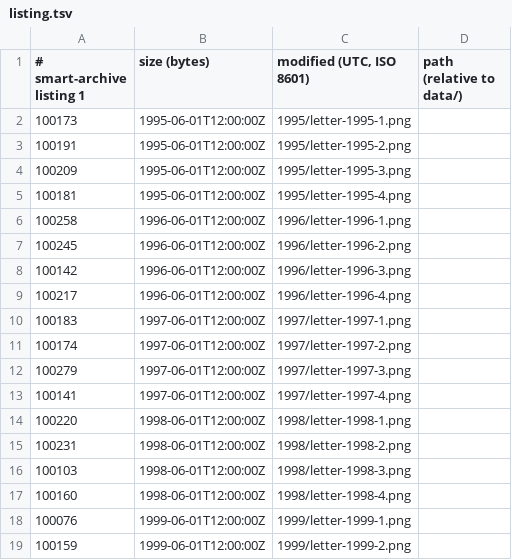
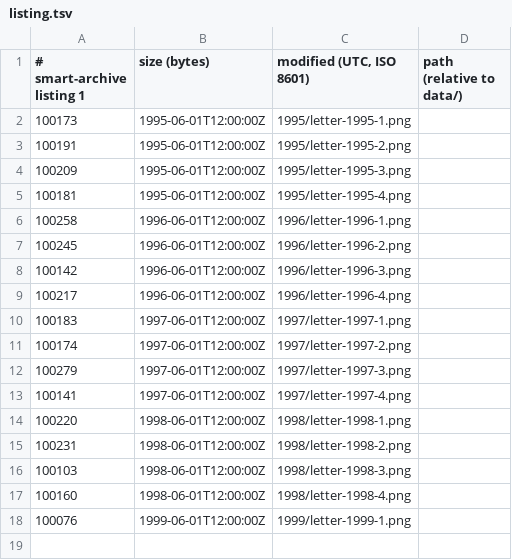
Before and after one commit to mofosyne/arv, a TSV file: samples/home/catalog/volumes/SCAN-01_1995-2008_D/listing.tsv, drawn as a sheet; the diff names each change by its address in the sheet, - before the commit and + after, or states it on an @@ line.

```diff
--- a/samples/home/catalog/volumes/SCAN-01_1995-2008_D/listing.tsv
+++ b/samples/home/catalog/volumes/SCAN-01_1995-2008_D/listing.tsv
-row 19: 100159 | 1999-06-01T12:00:00Z | 1999/letter-1999-2.png
```
Also changed, not shown: samples/home/catalog/volumes/SCAN-02_1995-2008_B/listing.tsv, samples/home/catalog/volumes/SCAN-03_1995-2008_9/listing.tsv, 20 other files.
